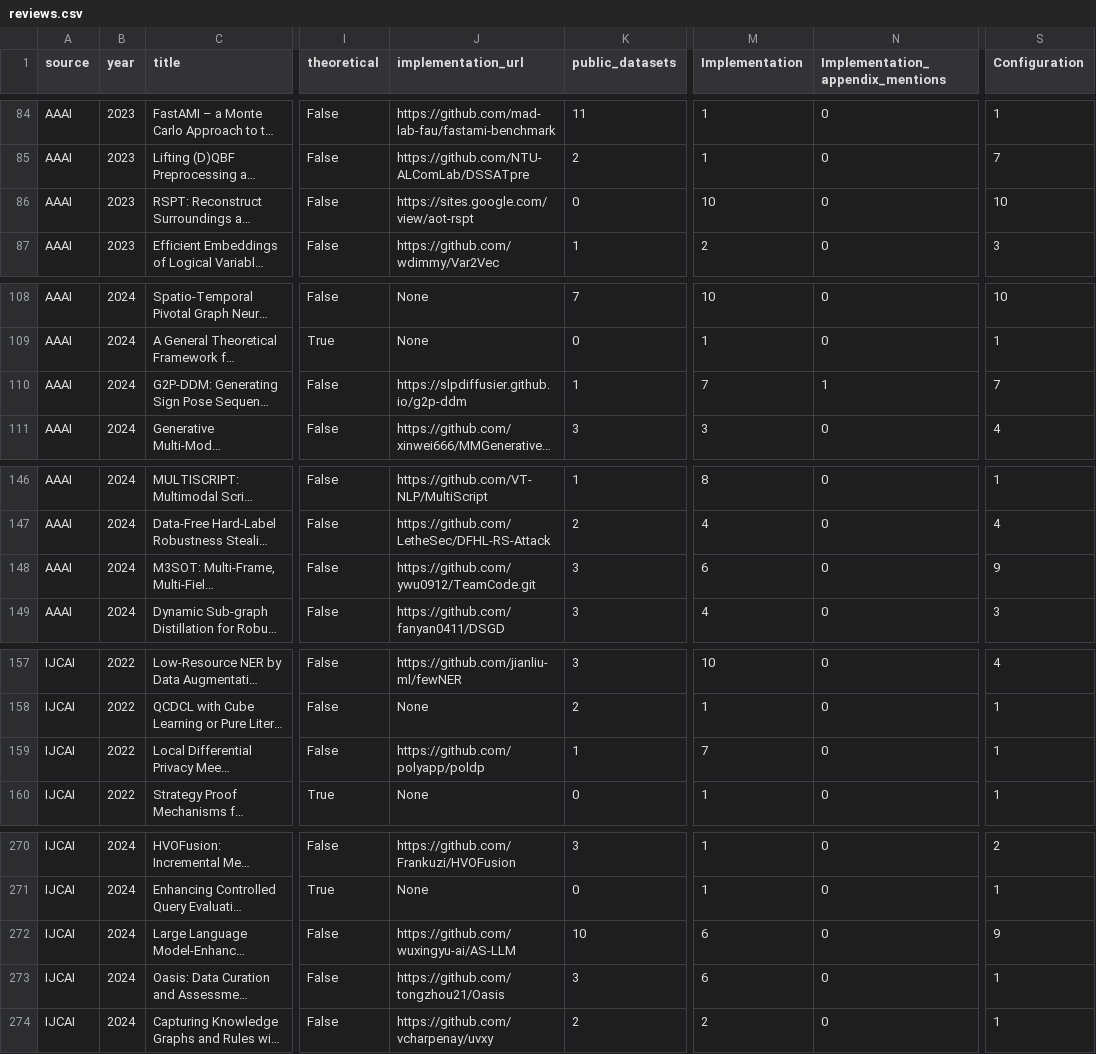
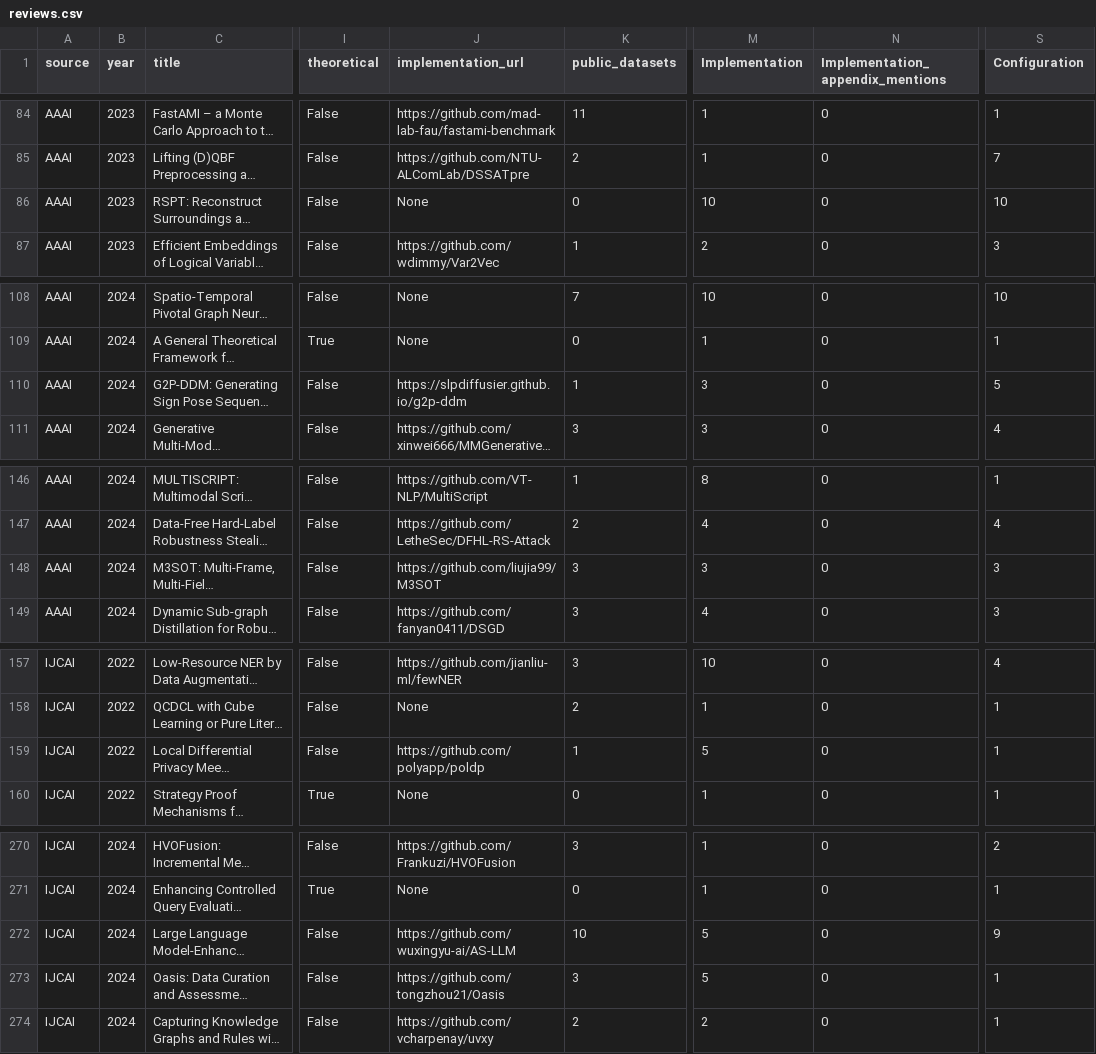
Before and after one commit to thijssnelleman/CostOfReproducibility, a CSV file: reviews.csv, drawn as a sheet; only a part is shown, gaps mark what is left out; long unchanged cells end in …; the diff covers the shown part only; the diff names each change by its address in the sheet, - before the commit and + after, or states it on an @@ line.

Commit message:
recompile

```diff
--- a/reviews.csv
+++ b/reviews.csv
-J86 (implementation_url): https://sites.google.com/view/aot-rspt
+J86 (implementation_url): None
-M110 (Implementation): 7
+M110 (Implementation): 3
-N110 (Implementation_appendix_mentions): 1
+N110 (Implementation_appendix_mentions): 0
-S110 (Configuration): 7
+S110 (Configuration): 5
-J148 (implementation_url): https://github.com/ywu0912/TeamCode.git
+J148 (implementation_url): https://github.com/liujia99/M3SOT
-M148 (Implementation): 6
+M148 (Implementation): 3
-S148 (Configuration): 9
+S148 (Configuration): 3
-M159 (Implementation): 7
+M159 (Implementation): 5
-M272:M273 (Implementation): 6
+M272:M273 (Implementation): 5
```
Also changed, not shown: 3 edited cells elsewhere in this file.
